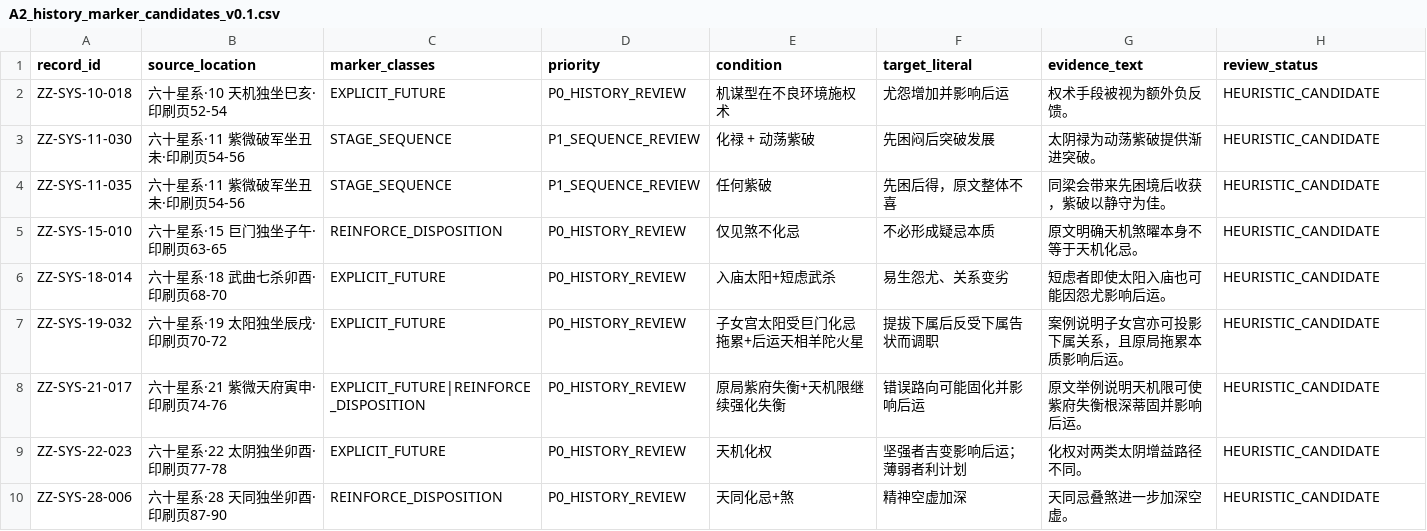
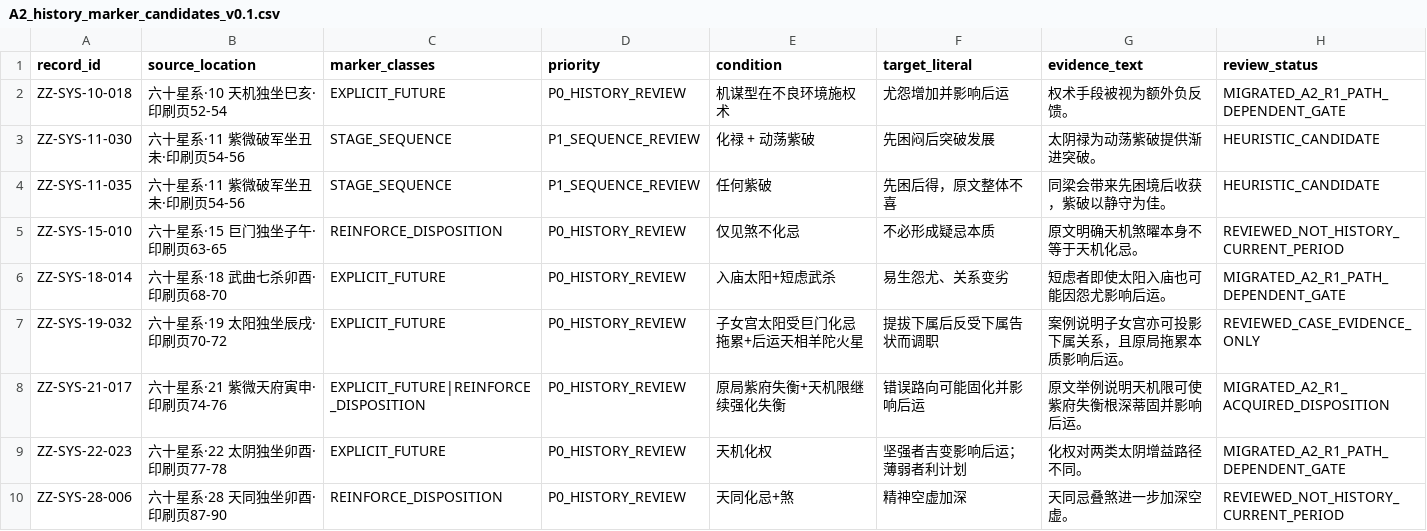
Before and after one commit to 15937-ass/ziwei-state-space, a CSV file: validation/decontamination/A2_history_marker_candidates_v0.1.csv, drawn as a sheet; only a part is shown; the diff covers the shown part only.

Commit message:
history: source-review high-priority A2 candidates

```diff
--- a/validation/decontamination/A2_history_marker_candidates_v0.1.csv
+++ b/validation/decontamination/A2_history_marker_candidates_v0.1.csv
@@ -1,10 +1,10 @@
 record_id,source_location,marker_classes,priority,condition,target_literal,evidence_text,review_status
-ZZ-SYS-10-018,六十星系·10 天机独坐巳亥·印刷页52-54,EXPLICIT_FUTURE,P0_HISTORY_REVIEW,机谋型在不良环境施权术,尤怨增加并影响后运,权术手段被视为额外负反馈。,HEURISTIC_CANDIDATE
+ZZ-SYS-10-018,六十星系·10 天机独坐巳亥·印刷页52-54,EXPLICIT_FUTURE,P0_HISTORY_REVIEW,机谋型在不良环境施权术,尤怨增加并影响后运,权术手段被视为额外负反馈。,MIGRATED_A2_R1_PATH_DEPENDENT_GATE
 ZZ-SYS-11-030,六十星系·11 紫微破军坐丑未·印刷页54-56,STAGE_SEQUENCE,P1_SEQUENCE_REVIEW,化禄 + 动荡紫破,先困闷后突破发展,太阴禄为动荡紫破提供渐进突破。,HEURISTIC_CANDIDATE
 ZZ-SYS-11-035,六十星系·11 紫微破军坐丑未·印刷页54-56,STAGE_SEQUENCE,P1_SEQUENCE_REVIEW,任何紫破,先困后得，原文整体不喜,同梁会带来先困境后收获，紫破以静守为佳。,HEURISTIC_CANDIDATE
-ZZ-SYS-15-010,六十星系·15 巨门独坐子午·印刷页63-65,REINFORCE_DISPOSITION,P0_HISTORY_REVIEW,仅见煞不化忌,不必形成疑忌本质,原文明确天机煞曜本身不等于天机化忌。,HEURISTIC_CANDIDATE
-ZZ-SYS-18-014,六十星系·18 武曲七杀卯酉·印刷页68-70,EXPLICIT_FUTURE,P0_HISTORY_REVIEW,入庙太阳+短虑武杀,易生怨尤、关系变劣,短虑者即使太阳入庙也可能因怨尤影响后运。,HEURISTIC_CANDIDATE
-ZZ-SYS-19-032,六十星系·19 太阳独坐辰戌·印刷页70-72,EXPLICIT_FUTURE,P0_HISTORY_REVIEW,子女宫太阳受巨门化忌拖累+后运天相羊陀火星,提拔下属后反受下属告状而调职,案例说明子女宫亦可投影下属关系，且原局拖累本质影响后运。,HEURISTIC_CANDIDATE
-ZZ-SYS-21-017,六十星系·21 紫微天府寅申·印刷页74-76,EXPLICIT_FUTURE|REINFORCE_DISPOSITION,P0_HISTORY_REVIEW,原局紫府失衡+天机限继续强化失衡,错误路向可能固化并影响后运,原文举例说明天机限可使紫府失衡根深蒂固并影响后运。,HEURISTIC_CANDIDATE
-ZZ-SYS-22-023,六十星系·22 太阴独坐卯酉·印刷页77-78,EXPLICIT_FUTURE,P0_HISTORY_REVIEW,天机化权,坚强者吉变影响后运；薄弱者利计划,化权对两类太阴增益路径不同。,HEURISTIC_CANDIDATE
-ZZ-SYS-28-006,六十星系·28 天同独坐卯酉·印刷页87-90,REINFORCE_DISPOSITION,P0_HISTORY_REVIEW,天同化忌+煞,精神空虚加深,天同忌叠煞进一步加深空虚。,HEURISTIC_CANDIDATE
+ZZ-SYS-15-010,六十星系·15 巨门独坐子午·印刷页63-65,REINFORCE_DISPOSITION,P0_HISTORY_REVIEW,仅见煞不化忌,不必形成疑忌本质,原文明确天机煞曜本身不等于天机化忌。,REVIEWED_NOT_HISTORY_CURRENT_PERIOD
+ZZ-SYS-18-014,六十星系·18 武曲七杀卯酉·印刷页68-70,EXPLICIT_FUTURE,P0_HISTORY_REVIEW,入庙太阳+短虑武杀,易生怨尤、关系变劣,短虑者即使太阳入庙也可能因怨尤影响后运。,MIGRATED_A2_R1_PATH_DEPENDENT_GATE
+ZZ-SYS-19-032,六十星系·19 太阳独坐辰戌·印刷页70-72,EXPLICIT_FUTURE,P0_HISTORY_REVIEW,子女宫太阳受巨门化忌拖累+后运天相羊陀火星,提拔下属后反受下属告状而调职,案例说明子女宫亦可投影下属关系，且原局拖累本质影响后运。,REVIEWED_CASE_EVIDENCE_ONLY
+ZZ-SYS-21-017,六十星系·21 紫微天府寅申·印刷页74-76,EXPLICIT_FUTURE|REINFORCE_DISPOSITION,P0_HISTORY_REVIEW,原局紫府失衡+天机限继续强化失衡,错误路向可能固化并影响后运,原文举例说明天机限可使紫府失衡根深蒂固并影响后运。,MIGRATED_A2_R1_ACQUIRED_DISPOSITION
+ZZ-SYS-22-023,六十星系·22 太阴独坐卯酉·印刷页77-78,EXPLICIT_FUTURE,P0_HISTORY_REVIEW,天机化权,坚强者吉变影响后运；薄弱者利计划,化权对两类太阴增益路径不同。,MIGRATED_A2_R1_PATH_DEPENDENT_GATE
+ZZ-SYS-28-006,六十星系·28 天同独坐卯酉·印刷页87-90,REINFORCE_DISPOSITION,P0_HISTORY_REVIEW,天同化忌+煞,精神空虚加深,天同忌叠煞进一步加深空虚。,REVIEWED_NOT_HISTORY_CURRENT_PERIOD
```
Also changed, not shown: 15 edited cells elsewhere in this file.
